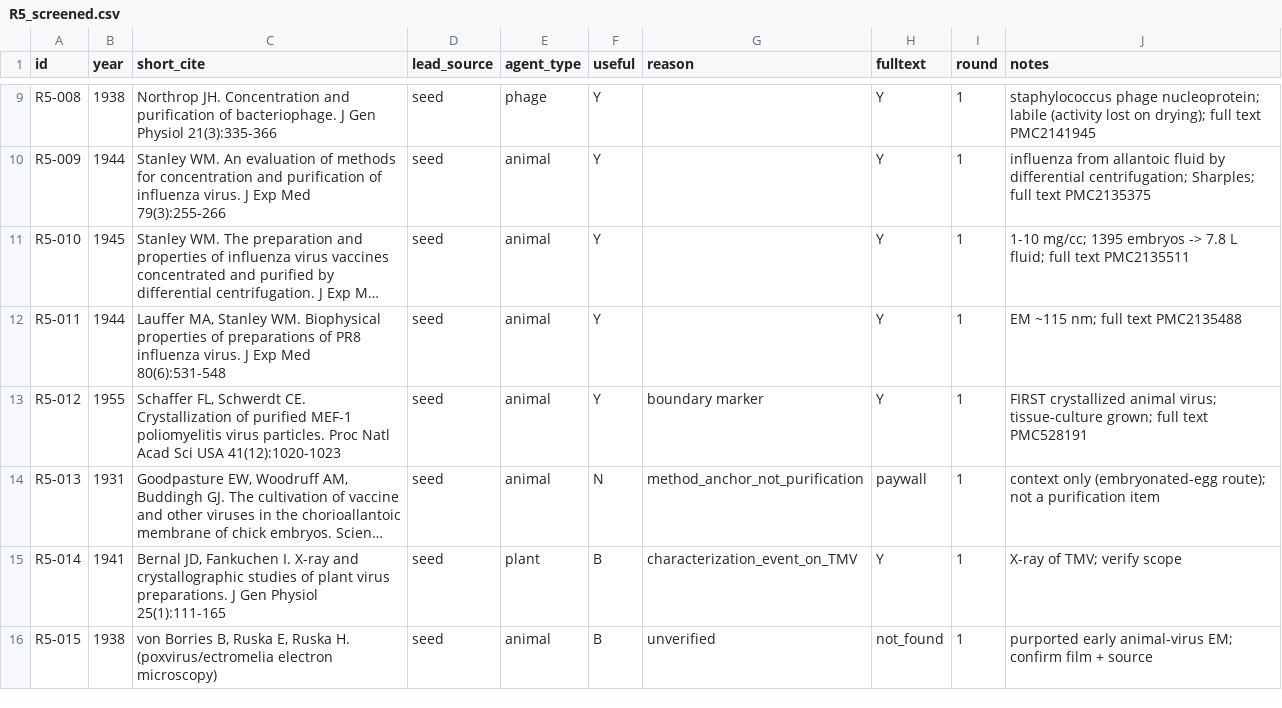
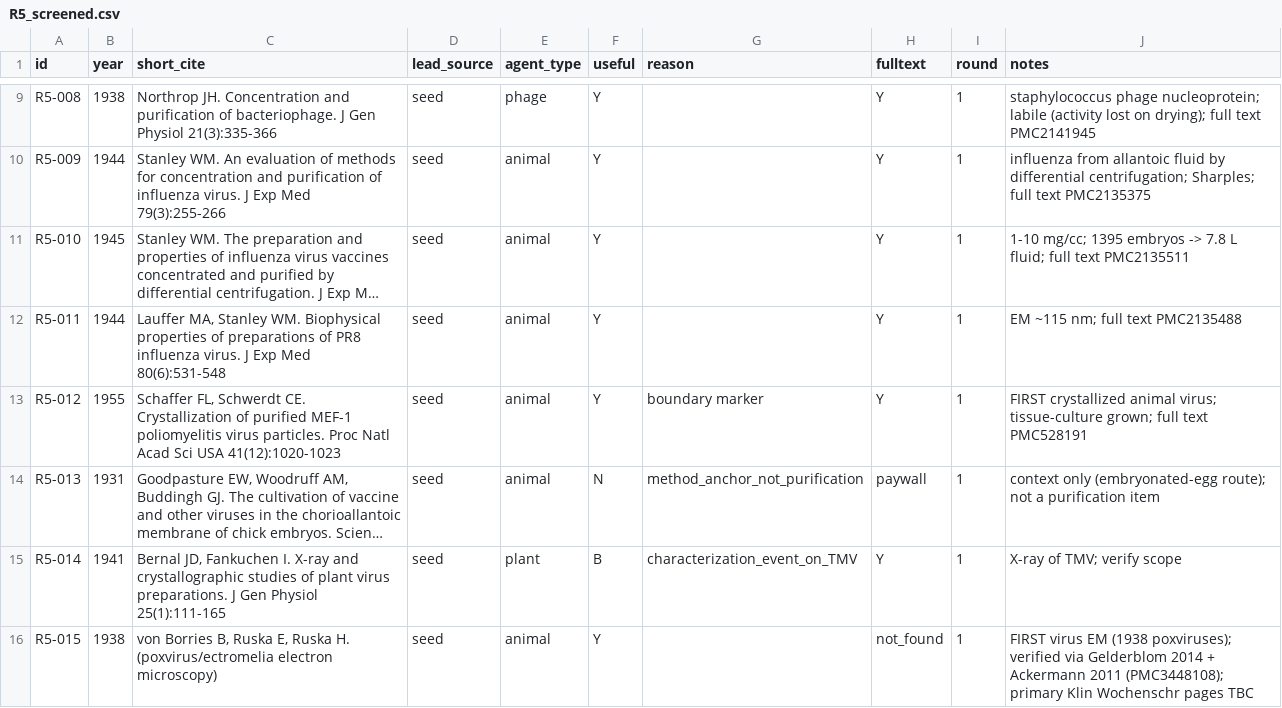
Before and after one commit to albert-mathews/serum-and-cytopathic-morphology, a CSV file: r5_precell_virus_purification_census/R5_screened.csv, drawn as a sheet; only a part is shown, gaps mark what is left out; long unchanged cells end in …; the diff names each change by its address in the sheet, - before the commit and + after, or states it on an @@ line.

```diff
--- a/r5_precell_virus_purification_census/R5_screened.csv
+++ b/r5_precell_virus_purification_census/R5_screened.csv
-F16 (useful): B
+F16 (useful): Y
-G16 (reason): unverified
+G16 (reason): (empty)
-J16 (notes): purported early animal-virus EM; confirm film + source
+J16 (notes): FIRST virus EM (1938 poxviruses); verified via Gelderblom 2014 + Ackermann 2011 (PMC3448108); primary Klin Wochenschr pages TBC
```
Also changed, not shown: r5_precell_virus_purification_census/R5_useful.csv, 6 other files.
